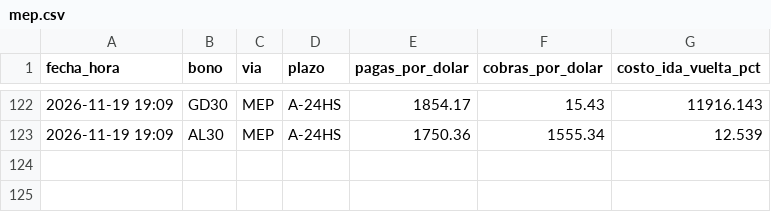
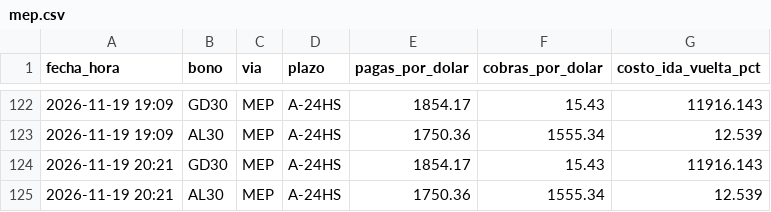
Before and after one commit to Dcostanzo30/ppi-lector, a CSV file: estudios/mep/mep.csv, drawn as a sheet; only a part is shown, gaps mark what is left out; the diff names each change by its address in the sheet, - before the commit and + after, or states it on an @@ line.

```diff
--- a/estudios/mep/mep.csv
+++ b/estudios/mep/mep.csv
+row 124: 2026-11-19 20:21 | GD30 | MEP | A-24HS | 1854.17 | 15.43 | 11916.143
+row 125: 2026-11-19 20:21 | AL30 | MEP | A-24HS | 1750.36 | 1555.34 | 12.539
```
Also changed, not shown: estudios/mep/puntas.csv, 1 other file.
